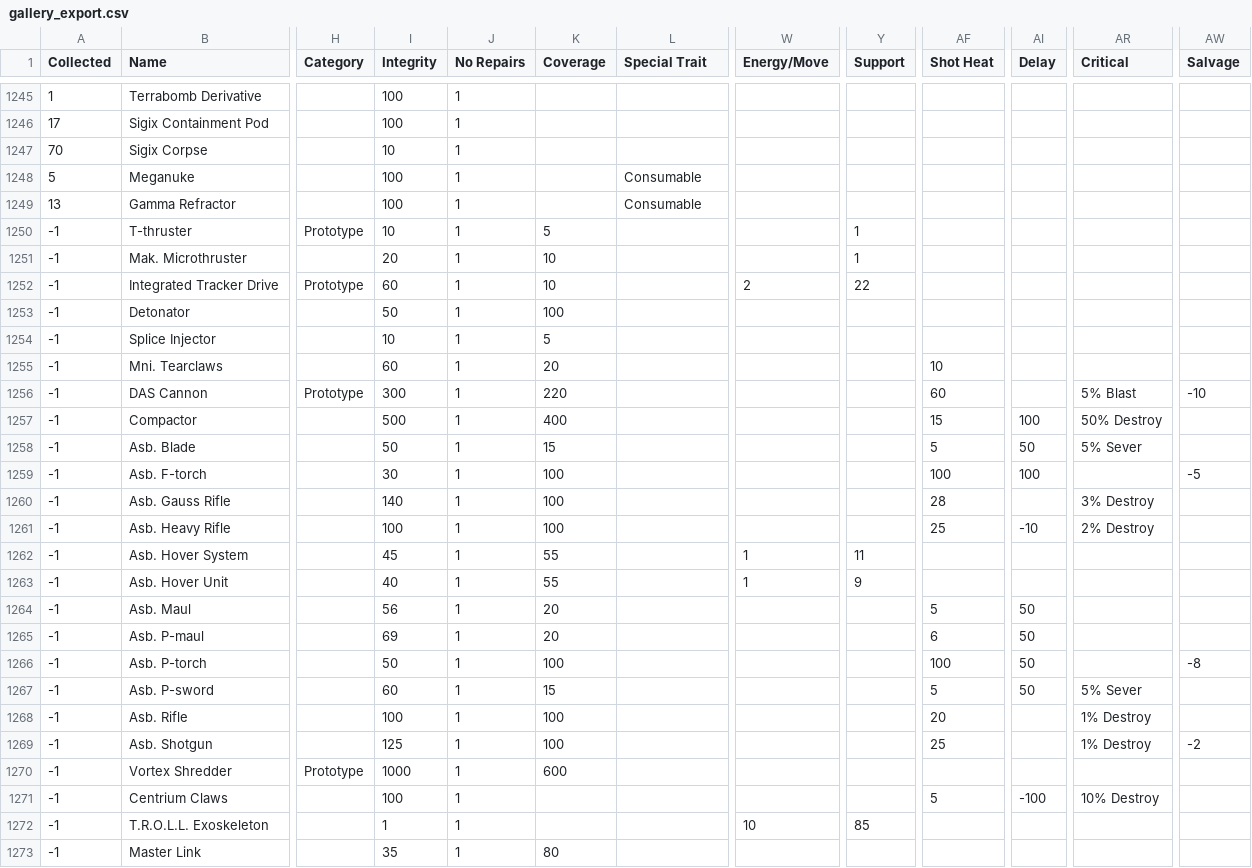
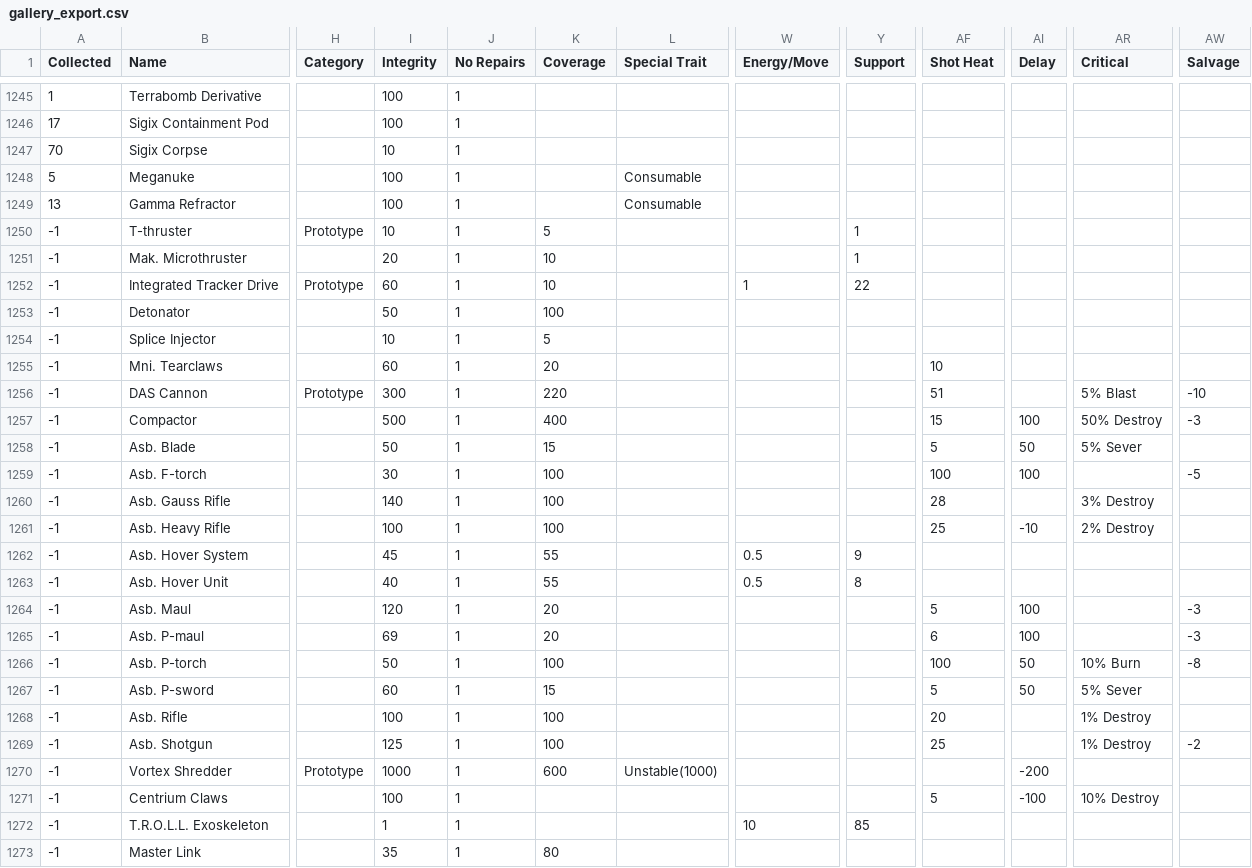
Before and after one commit to noemica/cog-minder, a CSV file: utils/gallery_export.csv, drawn as a sheet; only a part is shown, gaps mark what is left out; the diff names each change by its address in the sheet, - before the commit and + after, or states it on an @@ line.

Commit message:
Update various hardcoded non-gallery item stats

```diff
--- a/utils/gallery_export.csv
+++ b/utils/gallery_export.csv
-W1252 (Energy/Move): 2
+W1252 (Energy/Move): 1
-AF1256 (Shot Heat): 60
+AF1256 (Shot Heat): 51
-AW1257 (Salvage): (empty)
+AW1257 (Salvage): -3
-W1262:W1263 (Energy/Move): 1
+W1262:W1263 (Energy/Move): 0.5
-Y1262 (Support): 11
+Y1262 (Support): 9
-Y1263 (Support): 9
+Y1263 (Support): 8
-I1264 (Integrity): 56
+I1264 (Integrity): 120
-AI1264:AI1265 (Delay): 50
+AI1264:AI1265 (Delay): 100
-AW1264:AW1265 (Salvage): (empty)
+AW1264:AW1265 (Salvage): -3
-AR1266 (Critical): (empty)
+AR1266 (Critical): 10% Burn
-L1270 (Special Trait): (empty)
+L1270 (Special Trait): Unstable(1000)
-AI1270 (Delay): (empty)
+AI1270 (Delay): -200
```
Also changed, not shown: 1 other file.
